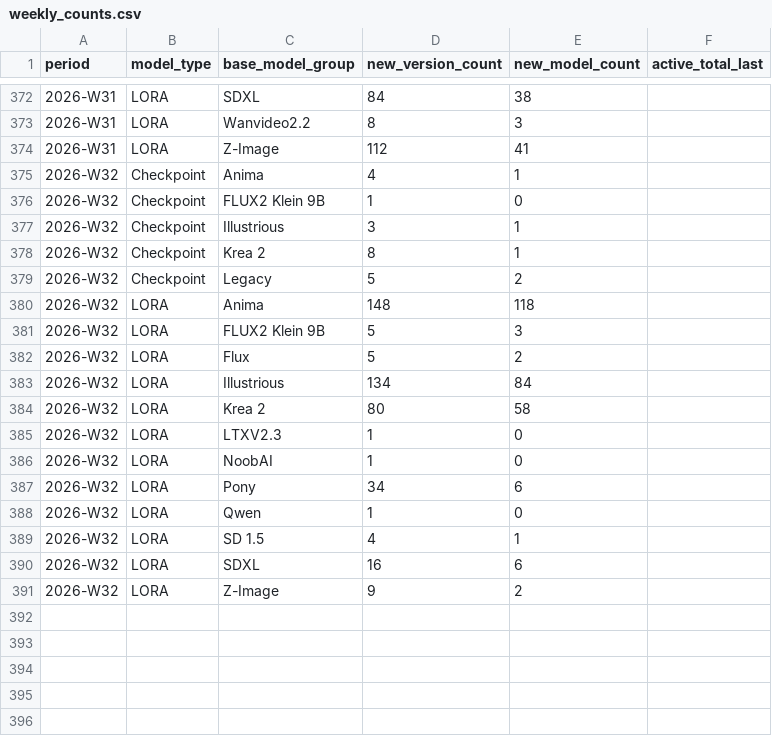
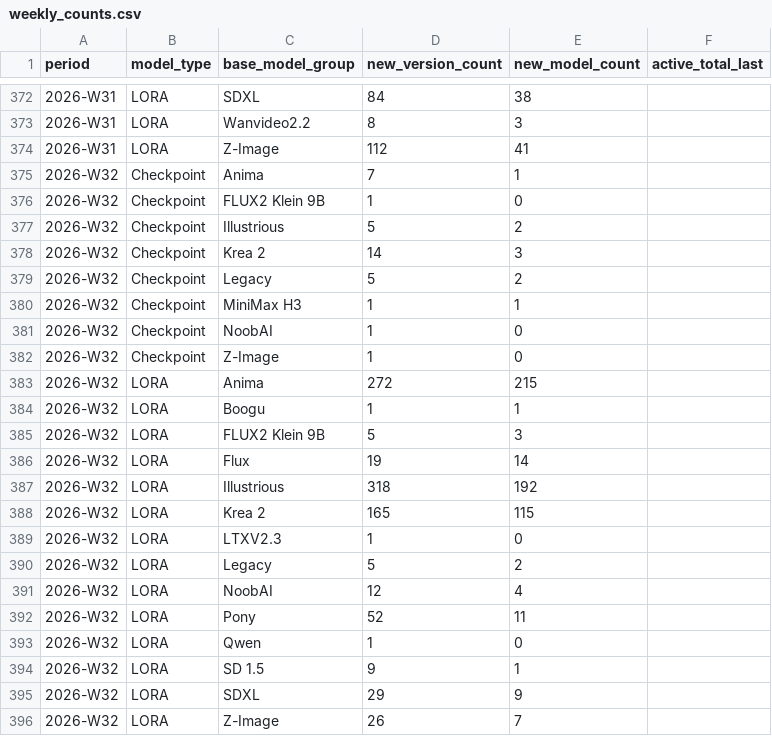
Before and after one commit to Shiba-2-shiba/civiresearch-experimental, a CSV file: data/exports/weekly_counts.csv, drawn as a sheet; only a part is shown, gaps mark what is left out.

```diff
--- a/data/exports/weekly_counts.csv
+++ b/data/exports/weekly_counts.csv
@@ -374,18 +374,23 @@ period,model_type,base_model_group,new_version_count,new_model_count,active_tota
 2026-W31,LORA,Z-Image,112,41,
-2026-W32,Checkpoint,Anima,4,1,
+2026-W32,Checkpoint,Anima,7,1,
 2026-W32,Checkpoint,FLUX2 Klein 9B,1,0,
-2026-W32,Checkpoint,Illustrious,3,1,
-2026-W32,Checkpoint,Krea 2,8,1,
+2026-W32,Checkpoint,Illustrious,5,2,
+2026-W32,Checkpoint,Krea 2,14,3,
 2026-W32,Checkpoint,Legacy,5,2,
-2026-W32,LORA,Anima,148,118,
+2026-W32,Checkpoint,MiniMax H3,1,1,
+2026-W32,Checkpoint,NoobAI,1,0,
+2026-W32,Checkpoint,Z-Image,1,0,
+2026-W32,LORA,Anima,272,215,
+2026-W32,LORA,Boogu,1,1,
 2026-W32,LORA,FLUX2 Klein 9B,5,3,
-2026-W32,LORA,Flux,5,2,
-2026-W32,LORA,Illustrious,134,84,
-2026-W32,LORA,Krea 2,80,58,
+2026-W32,LORA,Flux,19,14,
+2026-W32,LORA,Illustrious,318,192,
+2026-W32,LORA,Krea 2,165,115,
 2026-W32,LORA,LTXV2.3,1,0,
-2026-W32,LORA,NoobAI,1,0,
-2026-W32,LORA,Pony,34,6,
+2026-W32,LORA,Legacy,5,2,
+2026-W32,LORA,NoobAI,12,4,
+2026-W32,LORA,Pony,52,11,
 2026-W32,LORA,Qwen,1,0,
-2026-W32,LORA,SD 1.5,4,1,
-2026-W32,LORA,SDXL,16,6,
-2026-W32,LORA,Z-Image,9,2,
+2026-W32,LORA,SD 1.5,9,1,
+2026-W32,LORA,SDXL,29,9,
+2026-W32,LORA,Z-Image,26,7,
```
Also changed, not shown: data/daily_counts.csv, data/exports/base_model_audit.csv, 2 other files.
